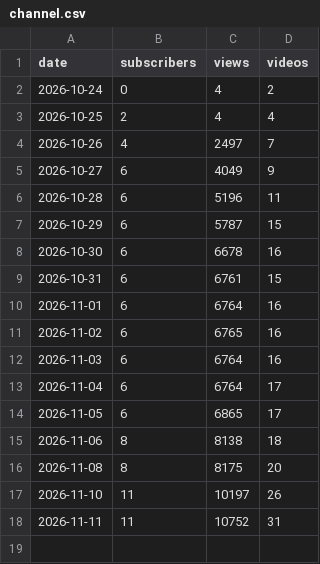
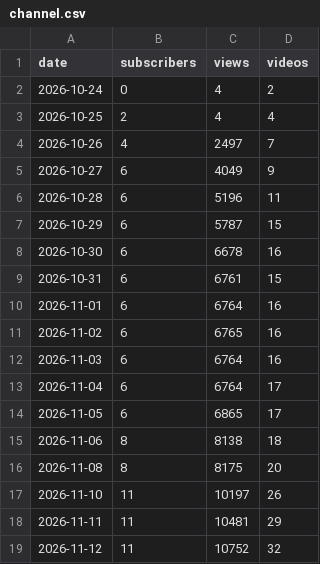
Before and after one commit to bhushan-playzippy/cosmos-pipeline, a CSV file: data/analytics/channel.csv, drawn as a sheet.

```diff
--- a/data/analytics/channel.csv
+++ b/data/analytics/channel.csv
@@ -17,2 +17,3 @@ date,subscribers,views,videos
 2026-11-10,11,10197,26
-2026-11-11,11,10752,31
+2026-11-11,11,10481,29
+2026-11-12,11,10752,32
```
Also changed, not shown: data/analytics/traffic.csv, data/analytics/video_analytics.csv, 13 other files.
